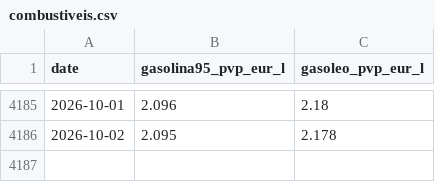
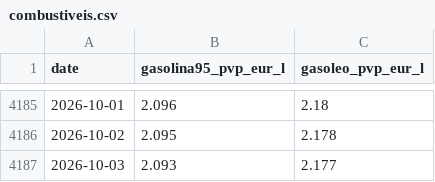
Before and after one commit to Luismpso/SVDC2, a CSV file: data/processed/combustiveis.csv, drawn as a sheet; only a part is shown, gaps mark what is left out; the diff names each change by its address in the sheet, - before the commit and + after, or states it on an @@ line.

```diff
--- a/data/processed/combustiveis.csv
+++ b/data/processed/combustiveis.csv
+row 4187: 2026-10-03 | 2.093 | 2.177
```
Also changed, not shown: 1 other file.
